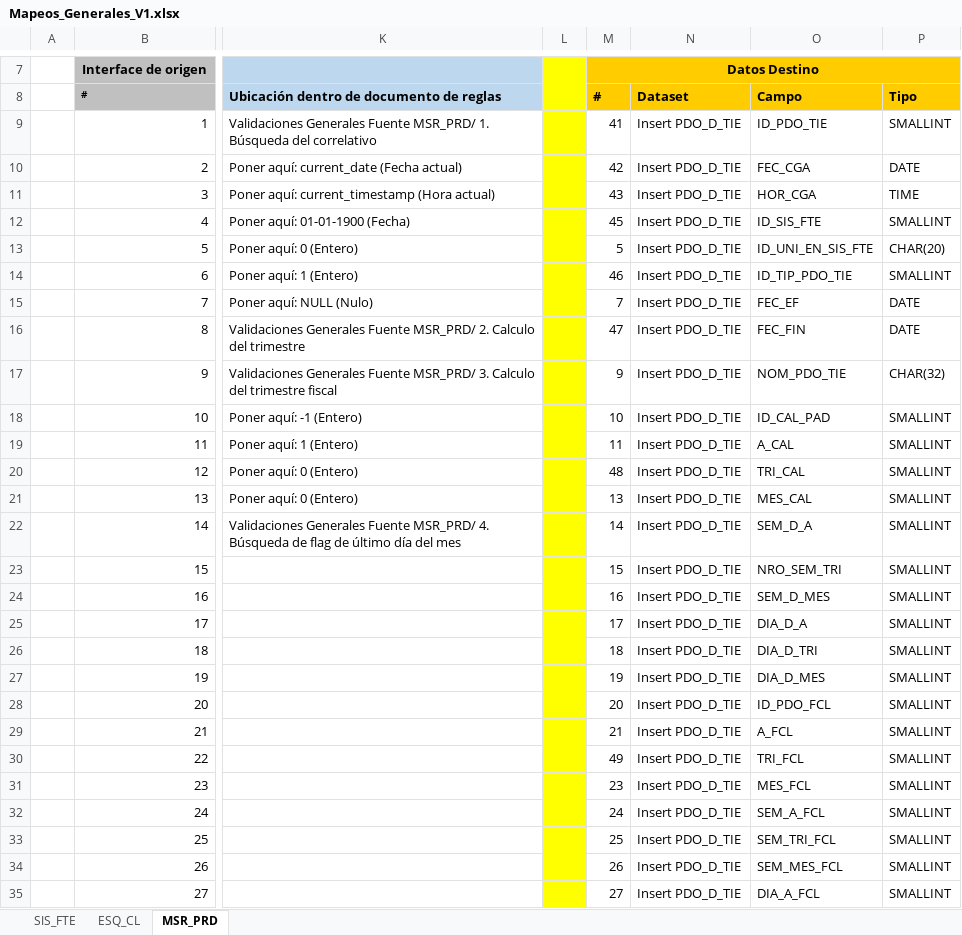
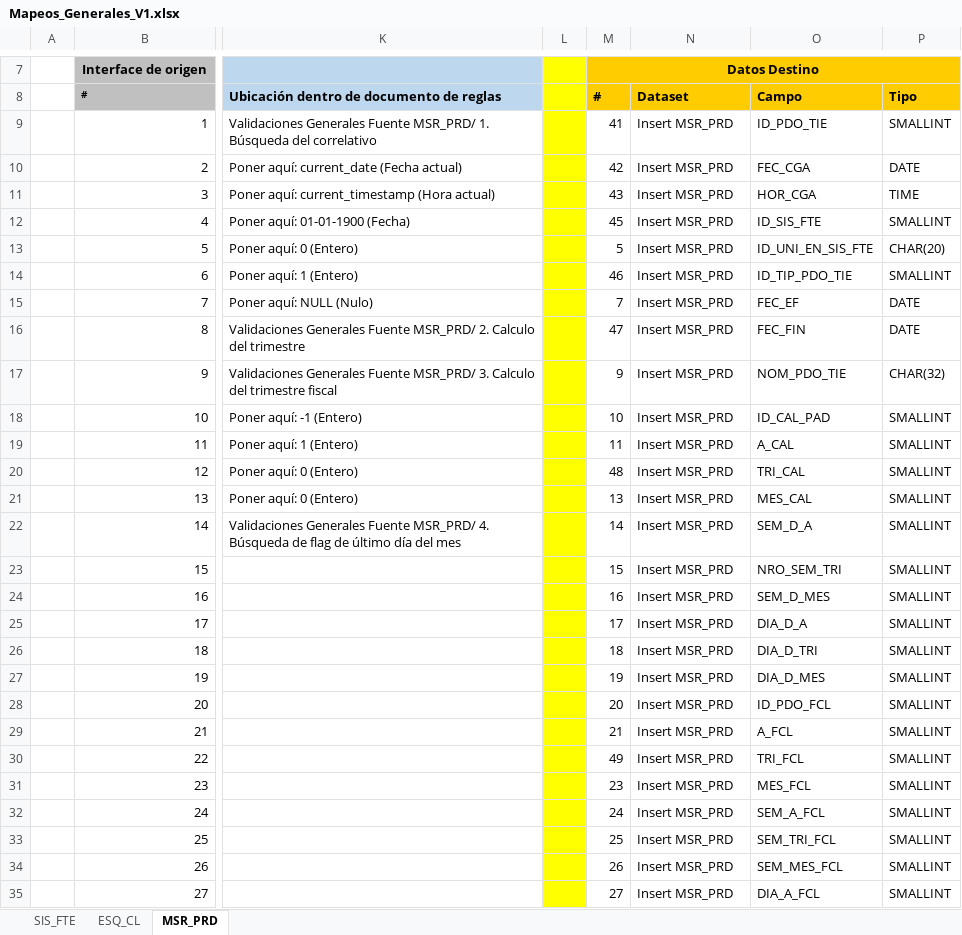
Before and after one commit to dliraFIT/dise-o-popular-dwh, an Excel workbook: Generales/Mapeos_Generales_V1.xlsx, sheet MSR_PRD, drawn as a sheet; only a part is shown, gaps mark what is left out; values as stored, in another font and other column widths than the file's, no borders; the diff covers the shown part only; the diff names each change by its address in the sheet, - before the commit and + after, or states it on an @@ line.

```diff
--- a/Generales/Mapeos_Generales_V1.xlsx (sheet MSR_PRD)
+++ b/Generales/Mapeos_Generales_V1.xlsx (sheet MSR_PRD)
-N9:N35 (Dataset): Insert PDO_D_TIE
+N9:N35 (Dataset): Insert MSR_PRD
```
Also changed, not shown: 13 edited cells elsewhere in this sheet, 1 other file.
